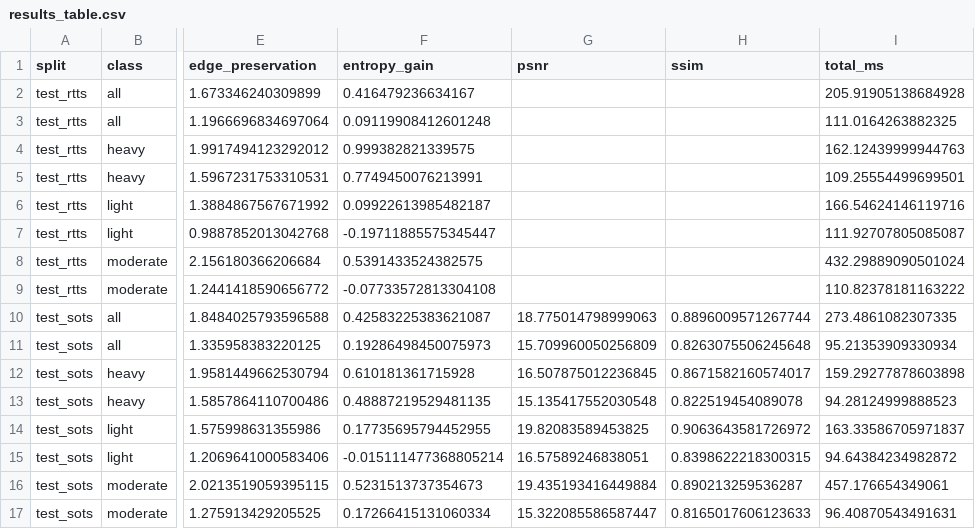
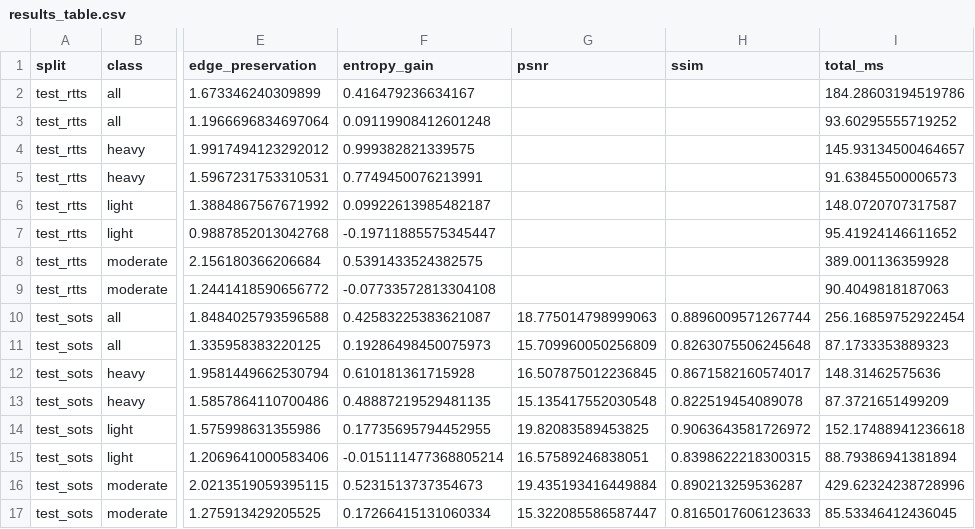
Before and after one commit to AtulTejaswi/adaptive-fog-density-dehazing, a CSV file: results/results_table.csv, drawn as a sheet; only a part is shown, gaps mark what is left out; the diff names each change by its address in the sheet, - before the commit and + after, or states it on an @@ line.

```diff
--- a/results/results_table.csv
+++ b/results/results_table.csv
-I2 (total_ms): 205.91905138684928
+I2 (total_ms): 184.28603194519786
-I3 (total_ms): 111.0164263882325
+I3 (total_ms): 93.60295555719252
-I4 (total_ms): 162.12439999944763
+I4 (total_ms): 145.93134500464657
-I5 (total_ms): 109.25554499699501
+I5 (total_ms): 91.63845500006573
-I6 (total_ms): 166.54624146119716
+I6 (total_ms): 148.0720707317587
-I7 (total_ms): 111.92707805085087
+I7 (total_ms): 95.41924146611652
-I8 (total_ms): 432.29889090501024
+I8 (total_ms): 389.001136359928
-I9 (total_ms): 110.82378181163222
+I9 (total_ms): 90.4049818187063
-I10 (total_ms): 273.4861082307335
+I10 (total_ms): 256.16859752922454
-I11 (total_ms): 95.21353909330934
+I11 (total_ms): 87.1733353889323
-I12 (total_ms): 159.29277878603898
+I12 (total_ms): 148.31462575636
-I13 (total_ms): 94.28124999888523
+I13 (total_ms): 87.3721651499209
-I14 (total_ms): 163.33586705971837
+I14 (total_ms): 152.17488941236618
-I15 (total_ms): 94.64384234982872
+I15 (total_ms): 88.79386941381894
-I16 (total_ms): 457.176654349061
+I16 (total_ms): 429.62324238728996
-I17 (total_ms): 96.40870543491631
+I17 (total_ms): 85.53346412436045
```
Also changed, not shown: results/ablations.csv, results/ablations_per_image.csv, 23 other files.
